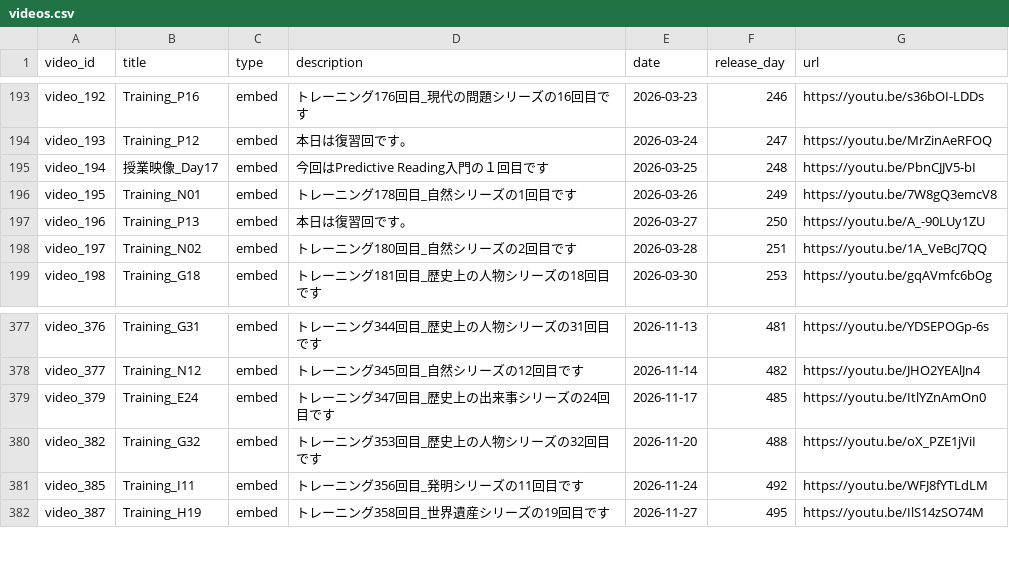
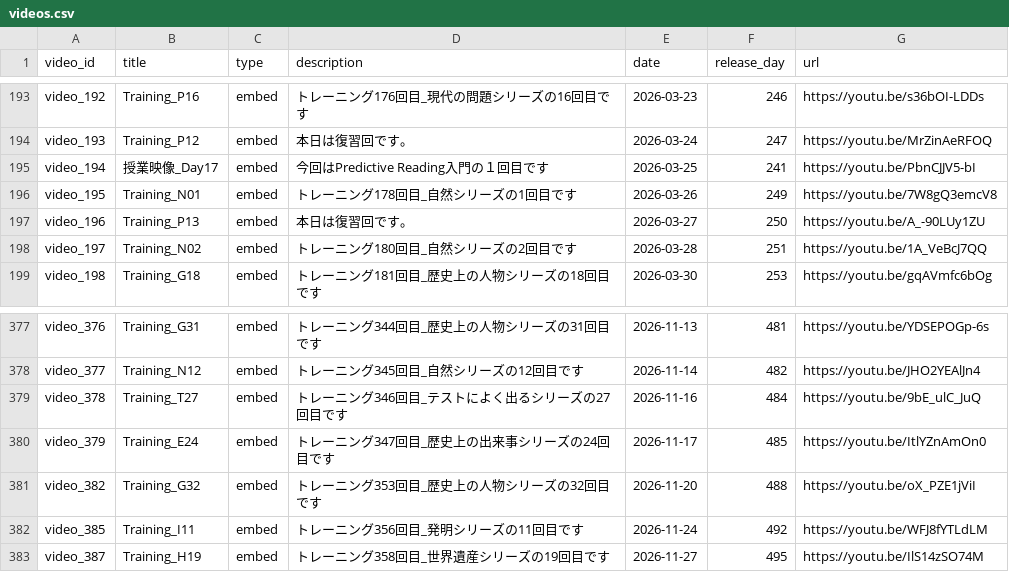
Before and after one commit to boost-ogawa/english-booster, a CSV file: videos.csv, drawn as a sheet; only a part is shown, gaps mark what is left out.

Commit message:
Auto-update videos.csv

```diff
--- a/videos.csv
+++ b/videos.csv
@@ -194,3 +194,3 @@ video_192,Training_P16,embed,トレーニング176回目_現代の問題シリ
 video_193,Training_P12,embed,本日は復習回です。,2026-03-24,247,https://youtu.be/MrZinAeRFOQ
-video_194,授業映像_Day17,embed,今回はPredictive Reading入門の１回目です,2026-03-25,248,https://youtu.be/PbnCJJV5-bI
+video_194,授業映像_Day17,embed,今回はPredictive Reading入門の１回目です,2026-03-25,241,https://youtu.be/PbnCJJV5-bI
 video_195,Training_N01,embed,トレーニング178回目_自然シリーズの1回目です,2026-03-26,249,https://youtu.be/7W8gQ3emcV8
@@ -378,2 +378,3 @@ video_376,Training_G31,embed,トレーニング344回目_歴史上の人物シ
 video_377,Training_N12,embed,トレーニング345回目_自然シリーズの12回目です,2026-11-14,482,https://youtu.be/JHO2YEAlJn4
+video_378,Training_T27,embed,トレーニング346回目_テストによく出るシリーズの27回目です,2026-11-16,484,https://youtu.be/9bE_ulC_JuQ
 video_379,Training_E24,embed,トレーニング347回目_歴史上の出来事シリーズの24回目です,2026-11-17,485,https://youtu.be/ItlYZnAmOn0
```
